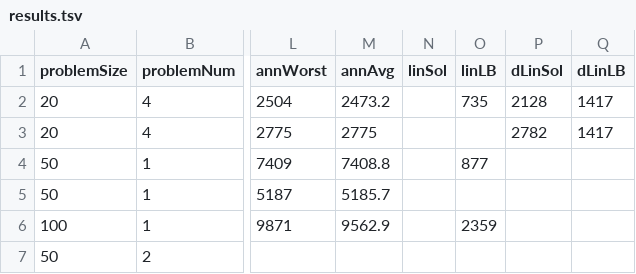
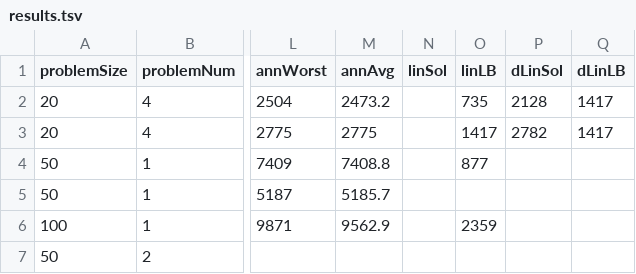
Before and after one commit to yad439/warejl, a TSV file: exp/results.tsv, drawn as a sheet; only a part is shown, gaps mark what is left out; the diff names each change by its address in the sheet, - before the commit and + after, or states it on an @@ line.

```diff
--- a/exp/results.tsv
+++ b/exp/results.tsv
-O3 (linLB): (empty)
+O3 (linLB): 1417
```
Also changed, not shown: 1 other file.
